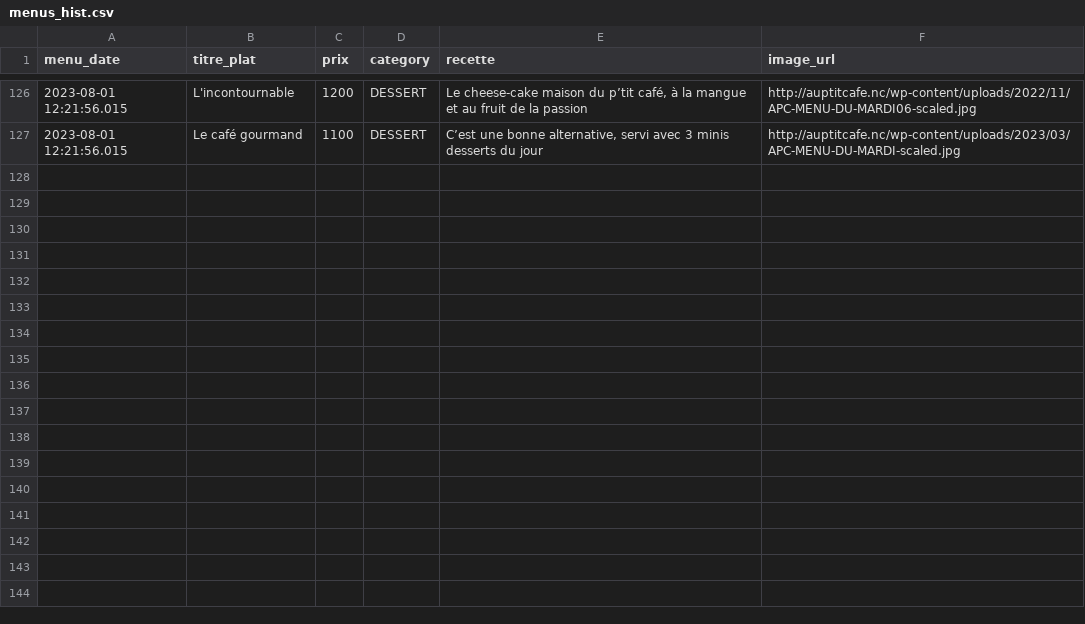
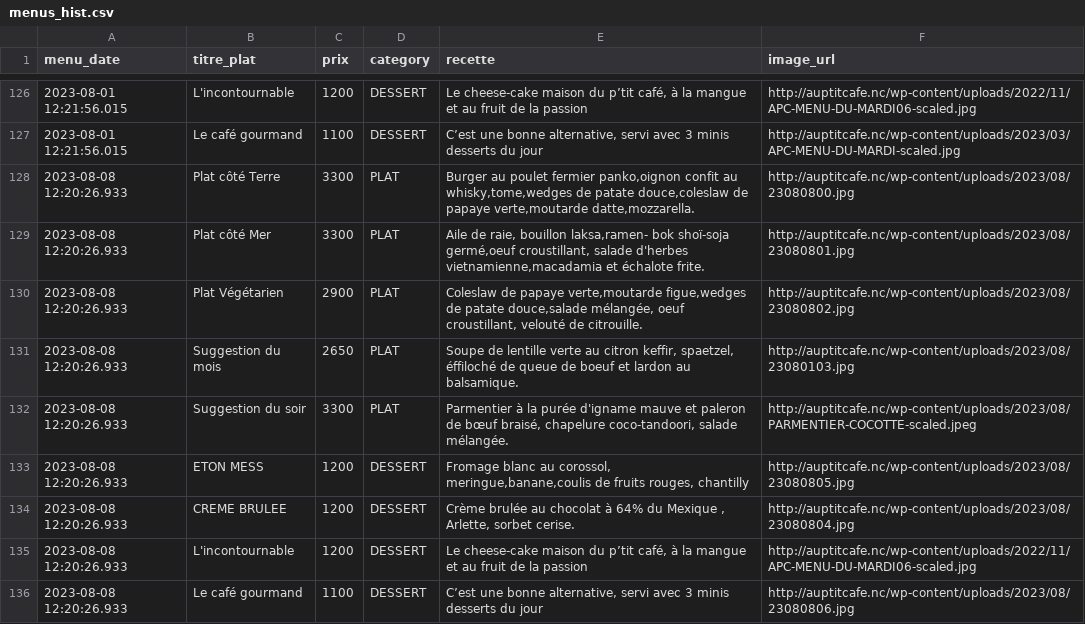
Before and after one commit to adriens/auptitcafe-data, a CSV file: data/menus_hist.csv, drawn as a sheet; only a part is shown, gaps mark what is left out; the diff names each change by its address in the sheet, - before the commit and + after, or states it on an @@ line.

Commit message:
🔁 Daily snapshot des menus 📜, cf #1

```diff
--- a/data/menus_hist.csv
+++ b/data/menus_hist.csv
+row 128: 2023-08-08 12:20:26.933 | Plat côté Terre | 3300 | PLAT | Burger au poulet fermier panko,oignon confit au whisky,tome,wedges de patate douce,coleslaw de papaye verte,moutarde datte,mozzarella. | http://auptitcafe.nc/wp-content/uploads/2023/08/23080800.jpg
+row 129: 2023-08-08 12:20:26.933 | Plat côté Mer | 3300 | PLAT | Aile de raie, bouillon laksa,ramen- bok shoï-soja germé,oeuf croustillant, salade d'herbes vietnamienne,macadamia et échalote frite. | http://auptitcafe.nc/wp-content/uploads/2023/08/23080801.jpg
+row 130: 2023-08-08 12:20:26.933 | Plat Végétarien | 2900 | PLAT | Coleslaw de papaye verte,moutarde figue,wedges de patate douce,salade mélangée, oeuf croustillant, velouté de citrouille. | http://auptitcafe.nc/wp-content/uploads/2023/08/23080802.jpg
+row 131: 2023-08-08 12:20:26.933 | Suggestion du mois | 2650 | PLAT | Soupe de lentille verte au citron keffir, spaetzel, éffiloché de queue de boeuf et lardon au balsamique. | http://auptitcafe.nc/wp-content/uploads/2023/08/23080103.jpg
+row 132: 2023-08-08 12:20:26.933 | Suggestion du soir | 3300 | PLAT | Parmentier à la purée d'igname mauve et paleron de bœuf braisé, chapelure coco-tandoori, salade mélangée. | http://auptitcafe.nc/wp-content/uploads/2023/08/PARMENTIER-COCOTTE-scaled.jpeg
+row 133: 2023-08-08 12:20:26.933 | ETON MESS | 1200 | DESSERT | Fromage blanc au corossol, meringue,banane,coulis de fruits rouges, chantilly | http://auptitcafe.nc/wp-content/uploads/2023/08/23080805.jpg
+row 134: 2023-08-08 12:20:26.933 | CREME BRULEE | 1200 | DESSERT | Crème brulée au chocolat à 64% du Mexique , Arlette, sorbet cerise. | http://auptitcafe.nc/wp-content/uploads/2023/08/23080804.jpg
+row 135: 2023-08-08 12:20:26.933 | L'incontournable | 1200 | DESSERT | Le cheese-cake maison du p’tit café, à la mangue et au fruit de la passion | http://auptitcafe.nc/wp-content/uploads/2022/11/APC-MENU-DU-MARDI06-scaled.jpg
+row 136: 2023-08-08 12:20:26.933 | Le café gourmand | 1100 | DESSERT | C’est une bonne alternative, servi avec 3 minis desserts du jour | http://auptitcafe.nc/wp-content/uploads/2023/08/23080806.jpg
```
Also changed, not shown: data/current_menus.csv, data/current_menus_headers.csv.
